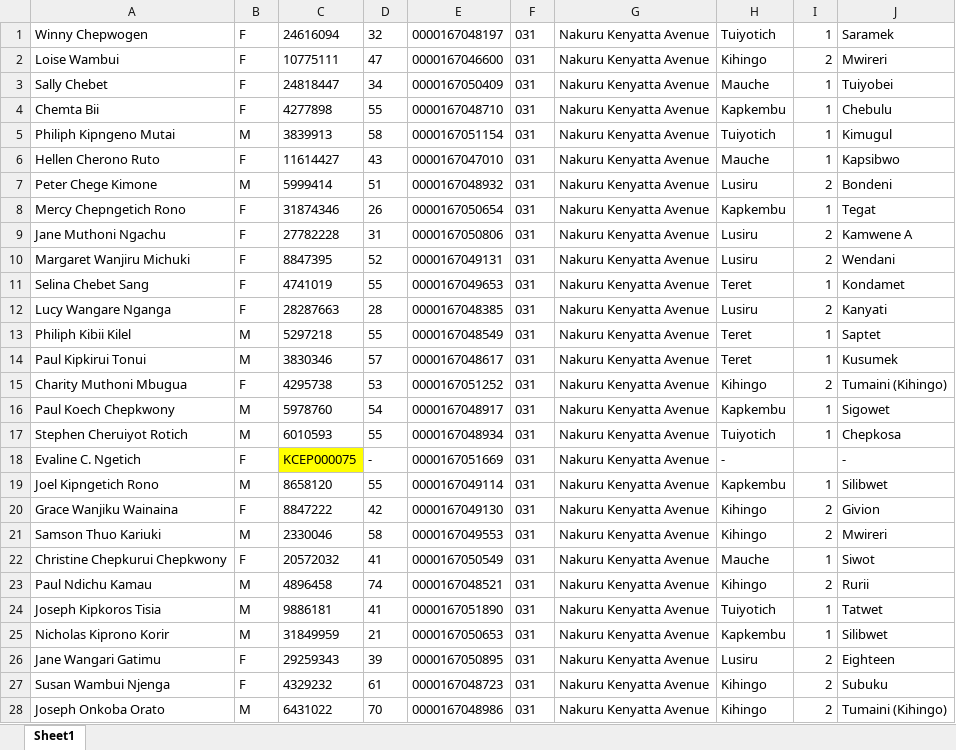
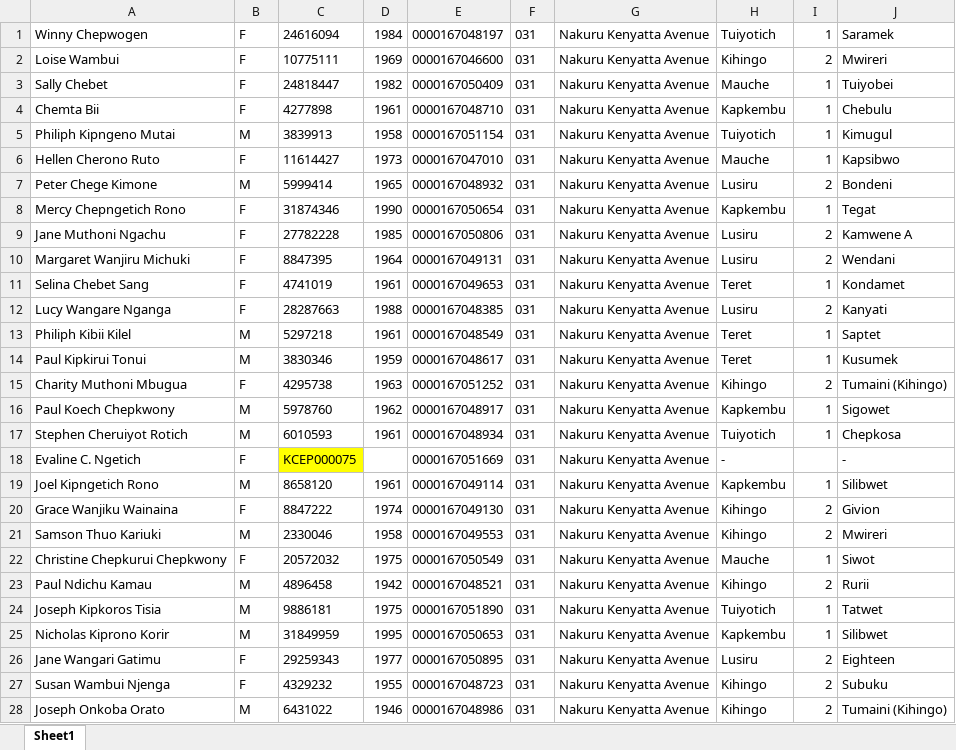
Before and after one commit to SiechBen/kcep-mis, an Excel workbook: data/Farmers.xlsx, sheet Sheet1, drawn as a sheet; only a part is shown; values as stored, in another font and other column widths than the file's, no borders; the diff covers the shown part only; the diff names each change by its address in the sheet, - before the commit and + after, or states it on an @@ line.

Commit message:
Completed population functionality using uploaded excel file

```diff
--- a/data/Farmers.xlsx (sheet Sheet1)
+++ b/data/Farmers.xlsx (sheet Sheet1)
-D1: 32
+D1: 1984
-D2: 47
+D2: 1969
-D3: 34
+D3: 1982
-D4: 55
+D4: 1961
-D5: 58
+D5: 1958
-D6: 43
+D6: 1973
-D7: 51
+D7: 1965
-D8: 26
+D8: 1990
-D9: 31
+D9: 1985
-D10: 52
+D10: 1964
-D11: 55
+D11: 1961
-D12: 28
+D12: 1988
-D13: 55
+D13: 1961
-D14: 57
+D14: 1959
-D15: 53
+D15: 1963
-D16: 54
+D16: 1962
-D17: 55
+D17: 1961
-D18: -
+D18: (empty)
-D19: 55
+D19: 1961
-D20: 42
+D20: 1974
-D21: 58
+D21: 1958
-D22: 41
+D22: 1975
-D23: 74
+D23: 1942
-D24: 41
+D24: 1975
-D25: 21
+D25: 1995
-D26: 39
+D26: 1977
-D27: 61
+D27: 1955
-D28: 70
+D28: 1946
```
Also changed, not shown: 68 edited cells elsewhere in this sheet, data/Agro-dealers.xlsx, 41 other files.
